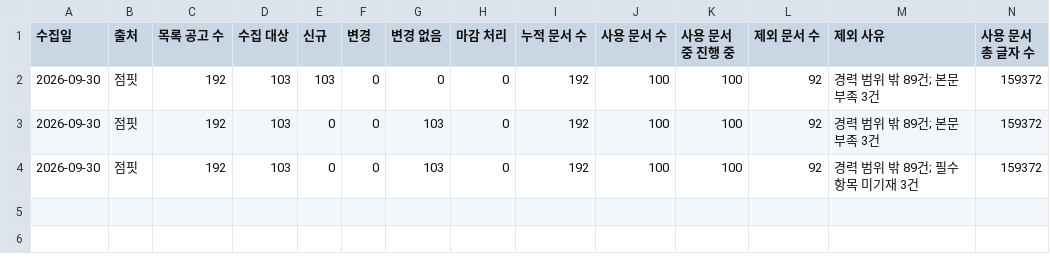
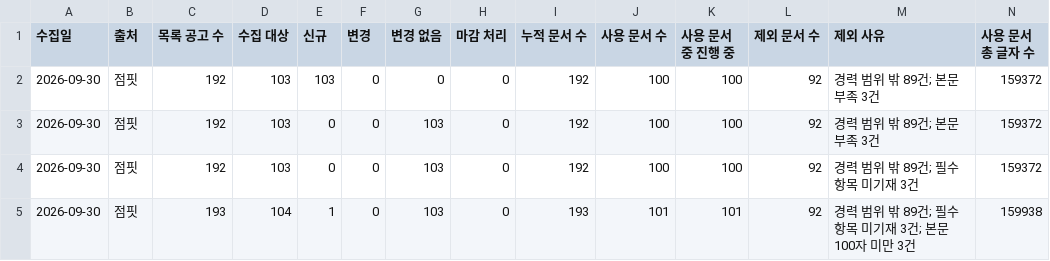
Before and after one commit to soyim04/jobposting-rag-chatbot, a CSV file: data/collection_summary.csv, drawn as a sheet.

Commit message:
feat: 제외 사유 복수 기록 및 데이터 카드 추가 — 사용 문서 101건
- src/collect_jumpit.py: 해당하는 제외 사유를 모두 기록하고 사유별로 집계
- data/README.md: 데이터 카드 추가 (수집 문서 104, 사용 101, 품질 기준 제외 3, 컬럼 설명, 기준 변경 기록)
- data/postings.csv, data/collection_summary.csv: 재수집 결과 반영 (새 공고 1건 추가)
- README.md: 폴더 구조, 실행 방법, 데이터 현황 갱신

```diff
--- a/data/collection_summary.csv
+++ b/data/collection_summary.csv
@@ -4 +4,2 @@
 2026-09-30,점핏,192,103,0,0,103,0,192,100,100,92,경력 범위 밖 89건; 필수 항목 미기재 3건,159372
+2026-09-30,점핏,193,104,1,0,103,0,193,101,101,92,경력 범위 밖 89건; 필수 항목 미기재 3건; 본문 100자 미만 3건,159938
```
Also changed, not shown: data/postings.csv, 3 other files.
